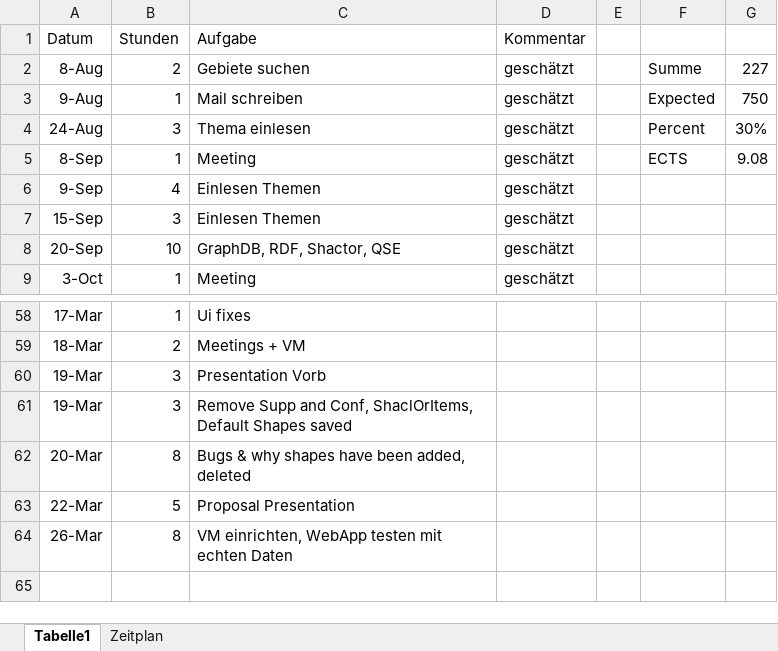
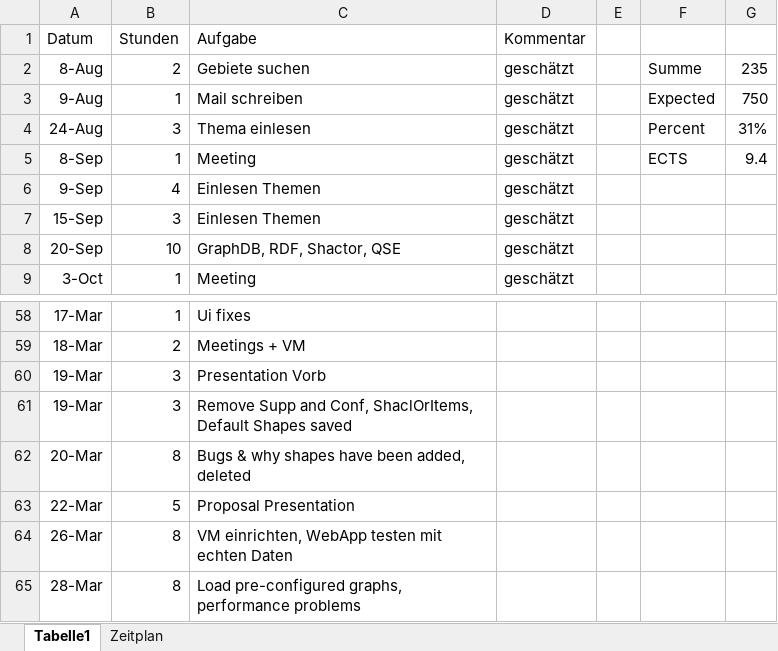
Before and after one commit to Eva0410/QseEvolvingKg, an Excel workbook: QseEvolvingKgWebApp/notes/Aufwand_git.xlsx, sheet Tabelle1, drawn as a sheet; only a part is shown, gaps mark what is left out; values as stored, in another font and other column widths than the file's, no borders; the diff names each change by its address in the sheet, - before the commit and + after, or states it on an @@ line.

```diff
--- a/QseEvolvingKgWebApp/notes/Aufwand_git.xlsx (sheet Tabelle1)
+++ b/QseEvolvingKgWebApp/notes/Aufwand_git.xlsx (sheet Tabelle1)
-G2: 227
+G2: 235
-G4: 30%
+G4: 31%
-G5: 9.08
+G5: 9.4
+row 65: 28-Mar | 8 | Load pre-configured graphs, performance problems
```
Also changed, not shown: 3 other files.
